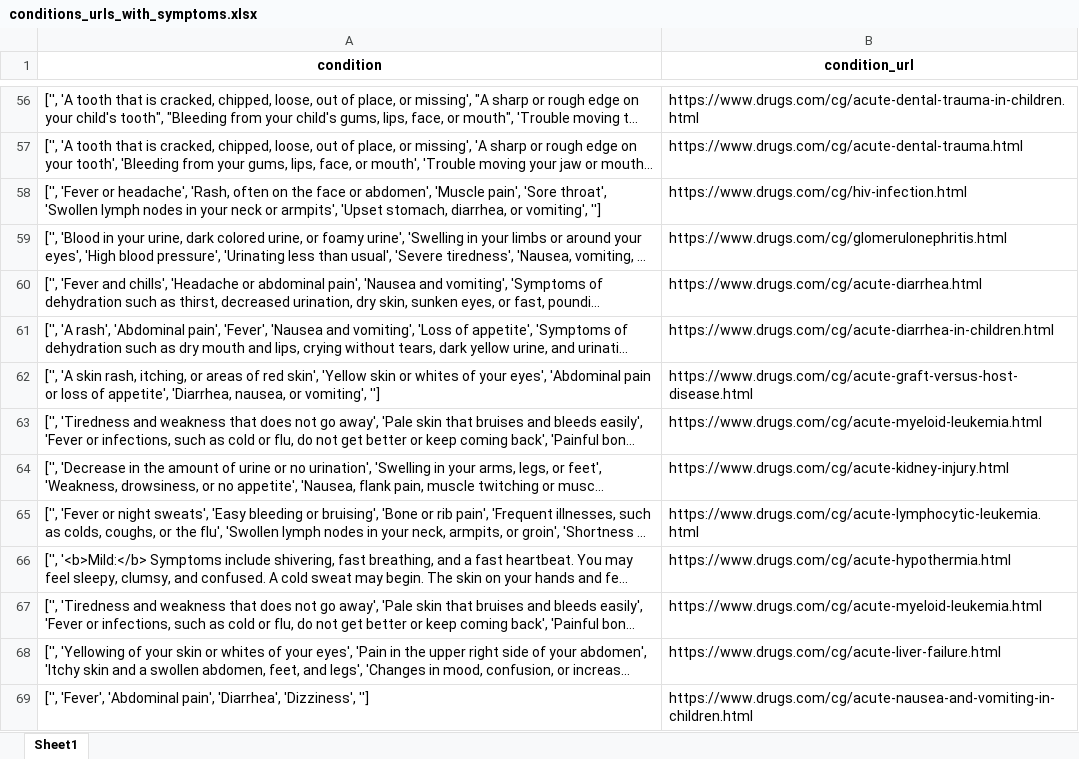
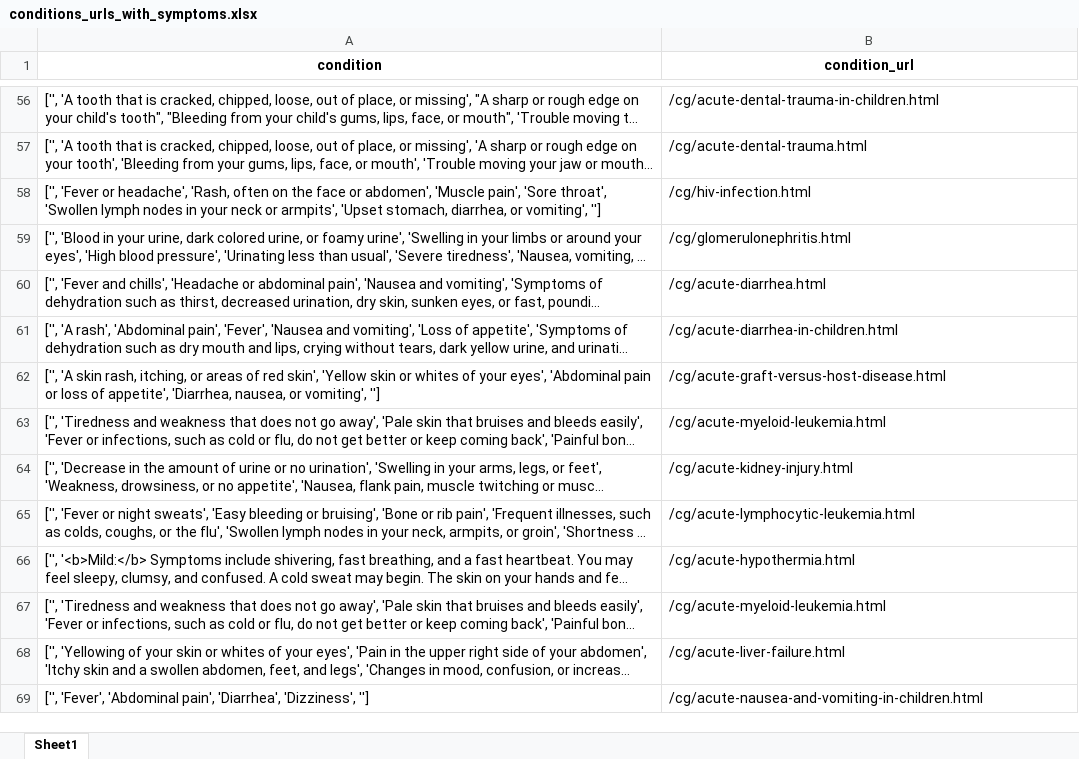
Before and after one commit to instigence/symptoms-medication-scraper, an Excel workbook: conditions_urls_with_symptoms.xlsx, sheet Sheet1, drawn as a sheet; only a part is shown, gaps mark what is left out; long unchanged cells end in …; values as stored, in another font and other column widths than the file's, no borders; the diff covers the shown part only; the diff names each change by its address in the sheet, - before the commit and + after, or states it on an @@ line.

```diff
--- a/conditions_urls_with_symptoms.xlsx (sheet Sheet1)
+++ b/conditions_urls_with_symptoms.xlsx (sheet Sheet1)
-B56 (condition_url): https://www.drugs.com/cg/acute-dental-trauma-in-children.html
+B56 (condition_url): /cg/acute-dental-trauma-in-children.html
-B57 (condition_url): https://www.drugs.com/cg/acute-dental-trauma.html
+B57 (condition_url): /cg/acute-dental-trauma.html
-B58 (condition_url): https://www.drugs.com/cg/hiv-infection.html
+B58 (condition_url): /cg/hiv-infection.html
-B59 (condition_url): https://www.drugs.com/cg/glomerulonephritis.html
+B59 (condition_url): /cg/glomerulonephritis.html
-B60 (condition_url): https://www.drugs.com/cg/acute-diarrhea.html
+B60 (condition_url): /cg/acute-diarrhea.html
-B61 (condition_url): https://www.drugs.com/cg/acute-diarrhea-in-children.html
+B61 (condition_url): /cg/acute-diarrhea-in-children.html
-B62 (condition_url): https://www.drugs.com/cg/acute-graft-versus-host-disease.html
+B62 (condition_url): /cg/acute-graft-versus-host-disease.html
-B63 (condition_url): https://www.drugs.com/cg/acute-myeloid-leukemia.html
+B63 (condition_url): /cg/acute-myeloid-leukemia.html
-B64 (condition_url): https://www.drugs.com/cg/acute-kidney-injury.html
+B64 (condition_url): /cg/acute-kidney-injury.html
-B65 (condition_url): https://www.drugs.com/cg/acute-lymphocytic-leukemia.html
+B65 (condition_url): /cg/acute-lymphocytic-leukemia.html
-B66 (condition_url): https://www.drugs.com/cg/acute-hypothermia.html
+B66 (condition_url): /cg/acute-hypothermia.html
-B67 (condition_url): https://www.drugs.com/cg/acute-myeloid-leukemia.html
+B67 (condition_url): /cg/acute-myeloid-leukemia.html
-B68 (condition_url): https://www.drugs.com/cg/acute-liver-failure.html
+B68 (condition_url): /cg/acute-liver-failure.html
-B69 (condition_url): https://www.drugs.com/cg/acute-nausea-and-vomiting-in-children.html
+B69 (condition_url): /cg/acute-nausea-and-vomiting-in-children.html
```
Also changed, not shown: 1185 edited cells elsewhere in this sheet, conditions_with_urls.xlsx, 3 other files.
